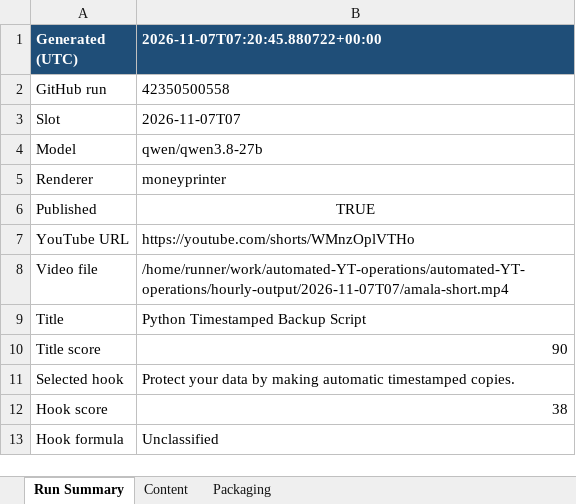
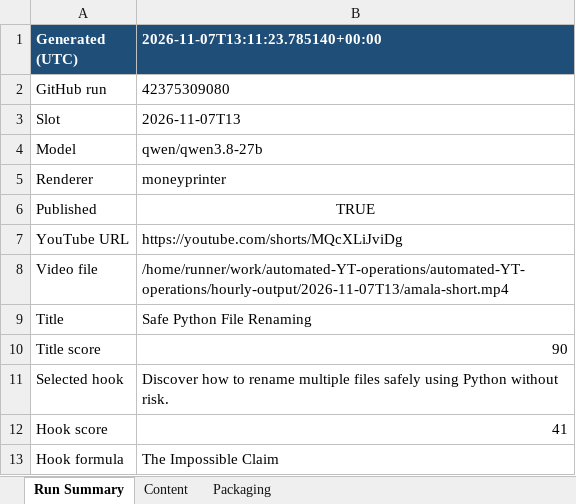
Before and after one commit to amalraj020-a11y/automated-YT-operations, an Excel workbook: reports/latest/amala-operations.xlsx, sheet Run Summary, drawn as a sheet; values as stored, in another font and other column widths than the file's, no borders; the diff names each change by its address in the sheet, - before the commit and + after, or states it on an @@ line.

```diff
--- a/reports/latest/amala-operations.xlsx (sheet Run Summary)
+++ b/reports/latest/amala-operations.xlsx (sheet Run Summary)
-B1: 2026-11-07T07:20:45.880722+00:00
+B1: 2026-11-07T13:11:23.785140+00:00
-B2 (2026-11-07T13:11:23.785140+00:00): 42350500558
+B2 (2026-11-07T13:11:23.785140+00:00): 42375309080
-B3 (2026-11-07T13:11:23.785140+00:00): 2026-11-07T07
+B3 (2026-11-07T13:11:23.785140+00:00): 2026-11-07T13
-B7 (2026-11-07T13:11:23.785140+00:00): https://youtube.com/shorts/WMnzOplVTHo
+B7 (2026-11-07T13:11:23.785140+00:00): https://youtube.com/shorts/MQcXLiJviDg
-B8 (2026-11-07T13:11:23.785140+00:00): /home/runner/work/automated-YT-operations/automated-YT-operations/hourly-output/2026-11-07T07/amala-short.mp4
+B8 (2026-11-07T13:11:23.785140+00:00): /home/runner/work/automated-YT-operations/automated-YT-operations/hourly-output/2026-11-07T13/amala-short.mp4
-B9 (2026-11-07T13:11:23.785140+00:00): Python Timestamped Backup Script
+B9 (2026-11-07T13:11:23.785140+00:00): Safe Python File Renaming
-B11 (2026-11-07T13:11:23.785140+00:00): Protect your data by making automatic timestamped copies.
+B11 (2026-11-07T13:11:23.785140+00:00): Discover how to rename multiple files safely using Python without risk.
-B12 (2026-11-07T13:11:23.785140+00:00): 38
+B12 (2026-11-07T13:11:23.785140+00:00): 41
-B13 (2026-11-07T13:11:23.785140+00:00): Unclassified
+B13 (2026-11-07T13:11:23.785140+00:00): The Impossible Claim
```
Also changed, not shown: sheet Packaging, sheet Content.
